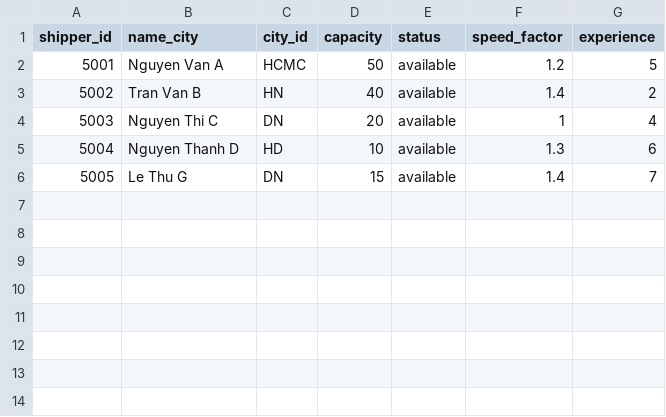
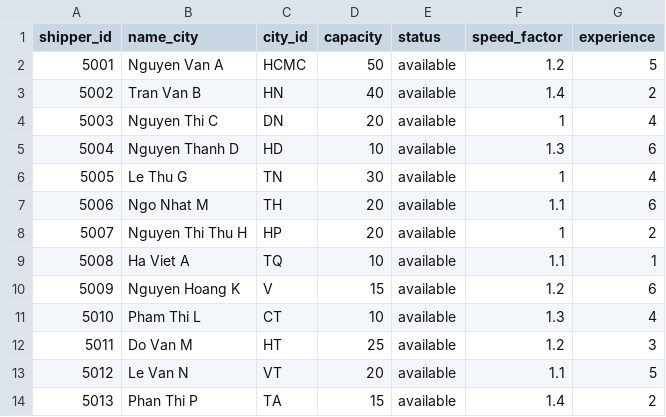
Before and after one commit to dat2912005lqd-collab/AI-Powered-Route-Optimization, a CSV file: data/shipper.csv, drawn as a sheet.

```diff
--- a/data/shipper.csv
+++ b/data/shipper.csv
@@ -5,2 +5,10 @@ shipper_id,name_city,city_id,capacity,status,speed_factor,experience
 5004,Nguyen Thanh D,HD,10,available,1.3,6
-5005,Le Thu G,DN,15,available,1.4,7
+5005,Le Thu G,TN,30,available,1,4
+5006,Ngo Nhat M,TH,20,available,1.1,6
+5007,Nguyen Thi Thu H,HP,20,available,1,2
+5008,Ha Viet A,TQ,10,available,1.1,1
+5009,Nguyen Hoang K,V,15,available,1.2,6
+5010,Pham Thi L,CT,10,available,1.3,4
+5011,Do Van M,HT,25,available,1.2,3
+5012,Le Van N,VT,20,available,1.1,5
+5013,Phan Thi P,TA,15,available,1.4,2
```
Also changed, not shown: 7 other files.
